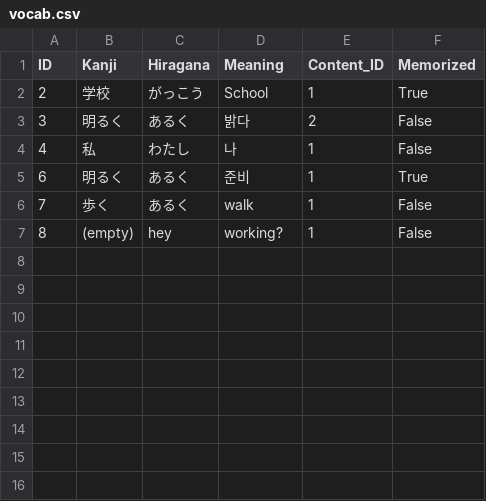
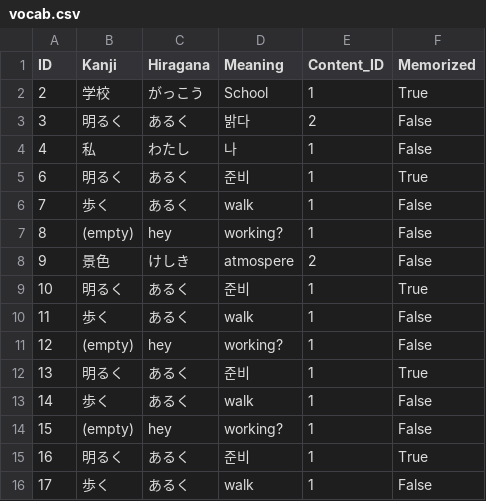
Before and after one commit to iccarus09/Vocab-List-Maker, a CSV file: Project8/vocab.csv, drawn as a sheet; the diff names each change by its address in the sheet, - before the commit and + after, or states it on an @@ line.

Commit message:
Created content edit page Automate level and num_vocab calculation

```diff
--- a/Project8/vocab.csv
+++ b/Project8/vocab.csv
+row 8: 9 | 景色 | けしき | atmospere | 2 | False
+row 9: 10 | 明るく | あるく | 준비 | 1 | True
+row 10: 11 | 歩く | あるく | walk | 1 | False
+row 11: 12 | (empty) | hey | working? | 1 | False
+row 12: 13 | 明るく | あるく | 준비 | 1 | True
+row 13: 14 | 歩く | あるく | walk | 1 | False
+row 14: 15 | (empty) | hey | working? | 1 | False
+row 15: 16 | 明るく | あるく | 준비 | 1 | True
+row 16: 17 | 歩く | あるく | walk | 1 | False
```
Also changed, not shown: 8 other files.
